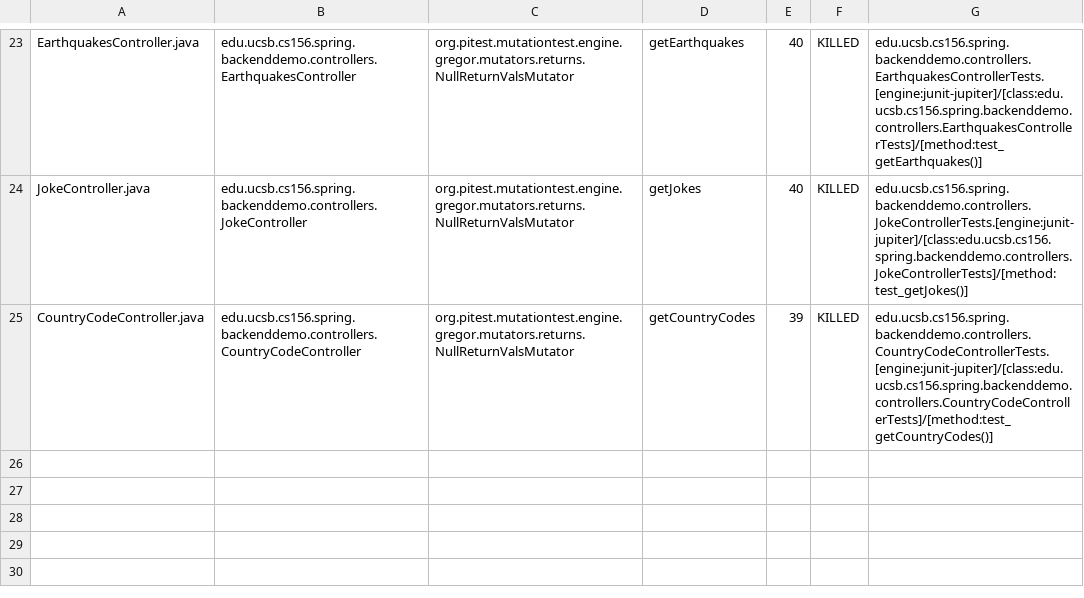
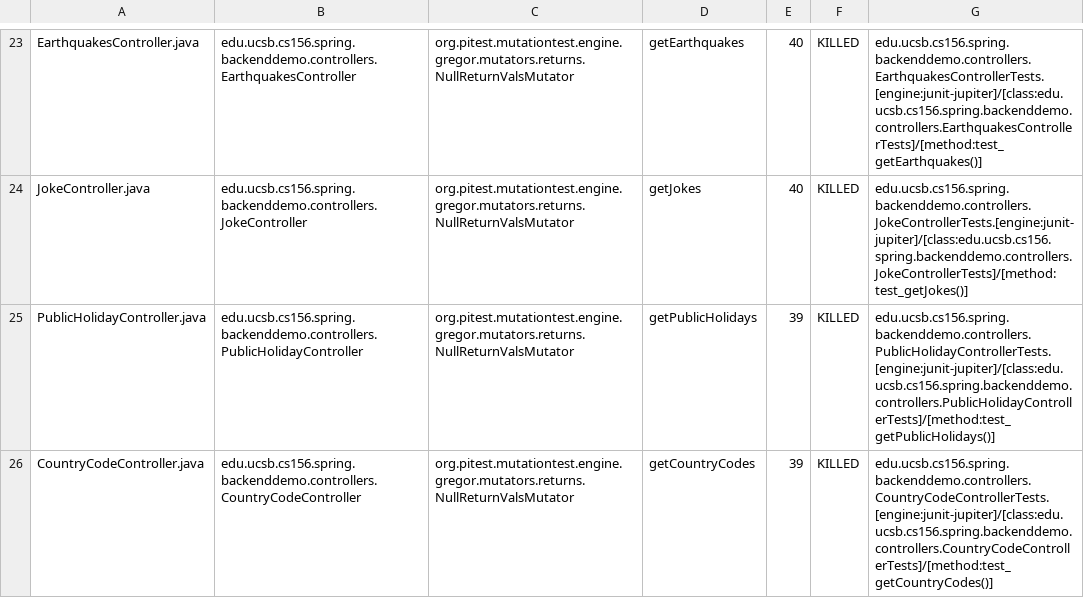
Before and after one commit to ucsb-cs156-s24/team01-s24-5pm-6, a CSV file: pitest/mutations.csv, drawn as a sheet; only a part is shown, gaps mark what is left out; the diff names each change by its address in the sheet, - before the commit and + after, or states it on an @@ line.

Commit message:
Deploying to gh-pages from @ ucsb-cs156-s24/team01-s24-5pm-6@cb244fb2fc9ad07b89db0cfb9ae09377ee7360ed 🚀

```diff
--- a/pitest/mutations.csv
+++ b/pitest/mutations.csv
+row 25: PublicHolidayController.java | edu.ucsb.cs156.spring.backenddemo.controllers.PublicHolidayController | org.pitest.mutationtest.engine.gregor.mutators.returns.NullReturnValsMutator | getPublicHolidays | 39 | KILLED | edu.ucsb.cs156.spring.backenddemo.controllers.PublicHolidayControllerTests.[engine:junit-jupiter]/[class:edu.ucsb.cs156.spring.backenddemo.controllers.PublicHolidayControllerTests]/[method:test_getPublicHolidays()]
```
Also changed, not shown: 15 other files.
